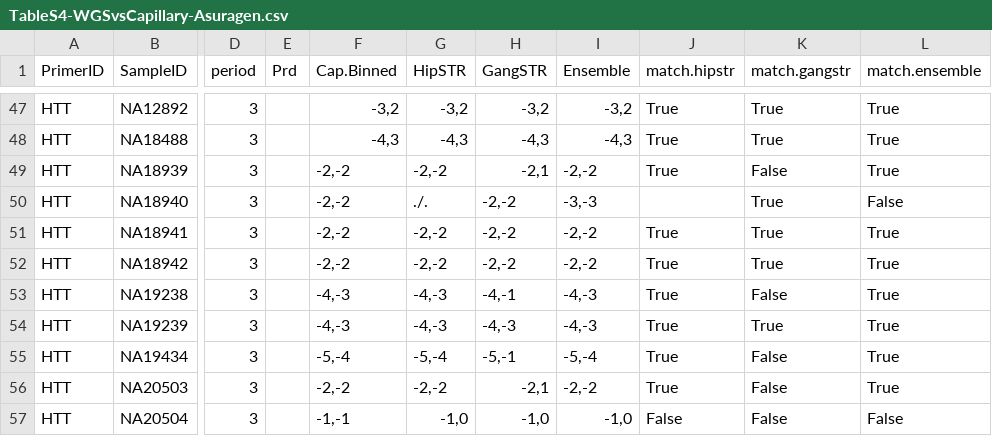
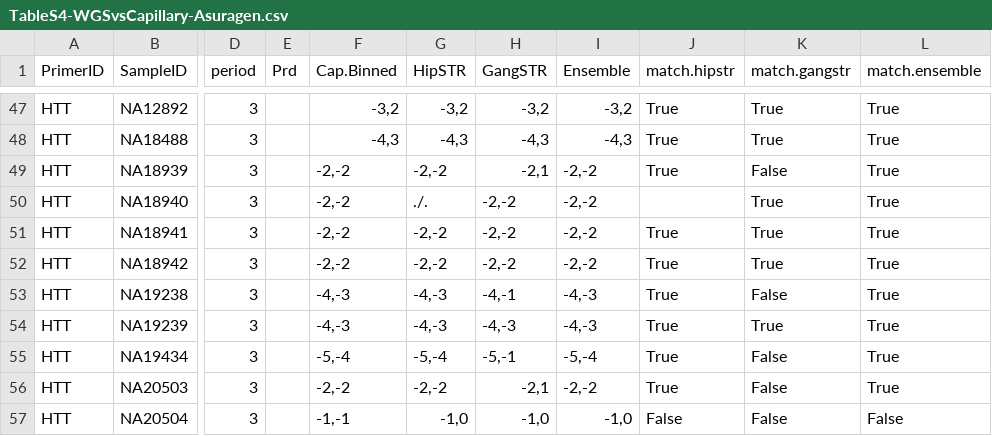
Before and after one commit to gymreklab/1000Genomes-TR-Analysis, a CSV file: capillary/TableS4-WGSvsCapillary-Asuragen.csv, drawn as a sheet; only a part is shown, gaps mark what is left out; the diff names each change by its address in the sheet, - before the commit and + after, or states it on an @@ line.

```diff
--- a/capillary/TableS4-WGSvsCapillary-Asuragen.csv
+++ b/capillary/TableS4-WGSvsCapillary-Asuragen.csv
-I50 (Ensemble): -3,-3
+I50 (Ensemble): -2,-2
-L50 (match.ensemble): False
+L50 (match.ensemble): True
```
Also changed, not shown: capillary/TableS4-WGSvsCapillary-combined.csv, capillary/TableS4-WGSvsCapillary.csv, 1 other file.
